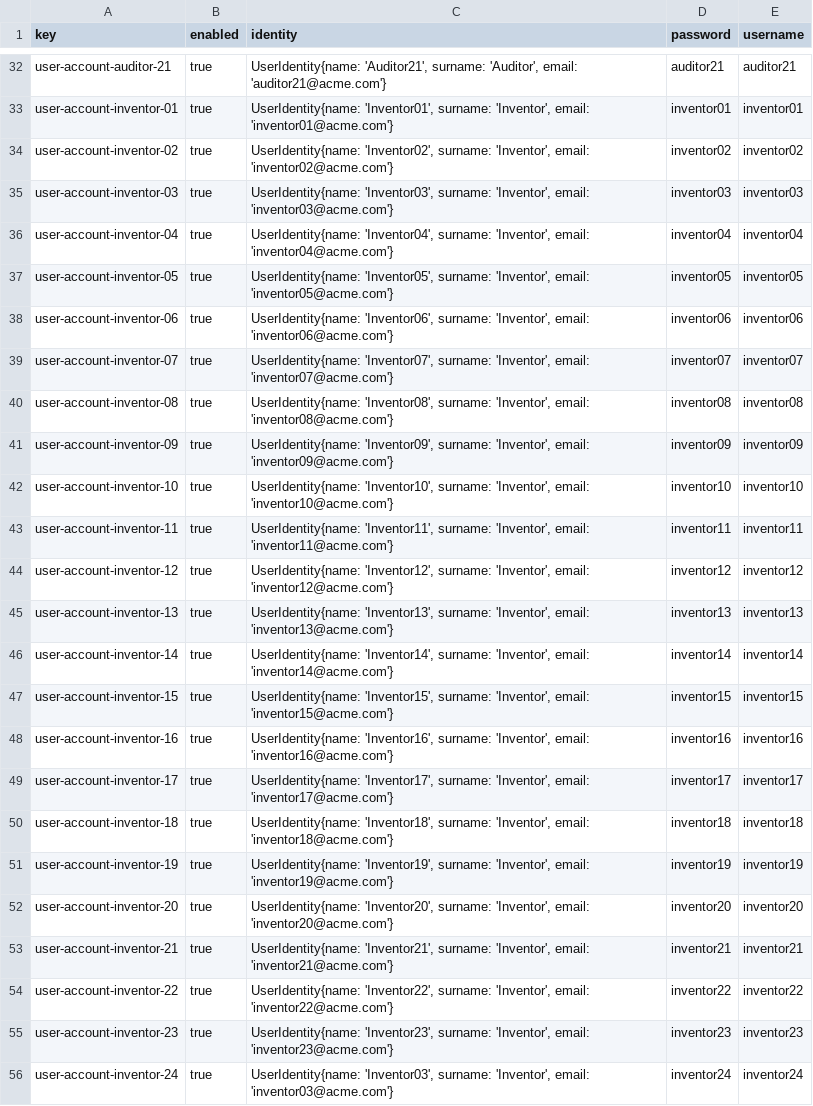
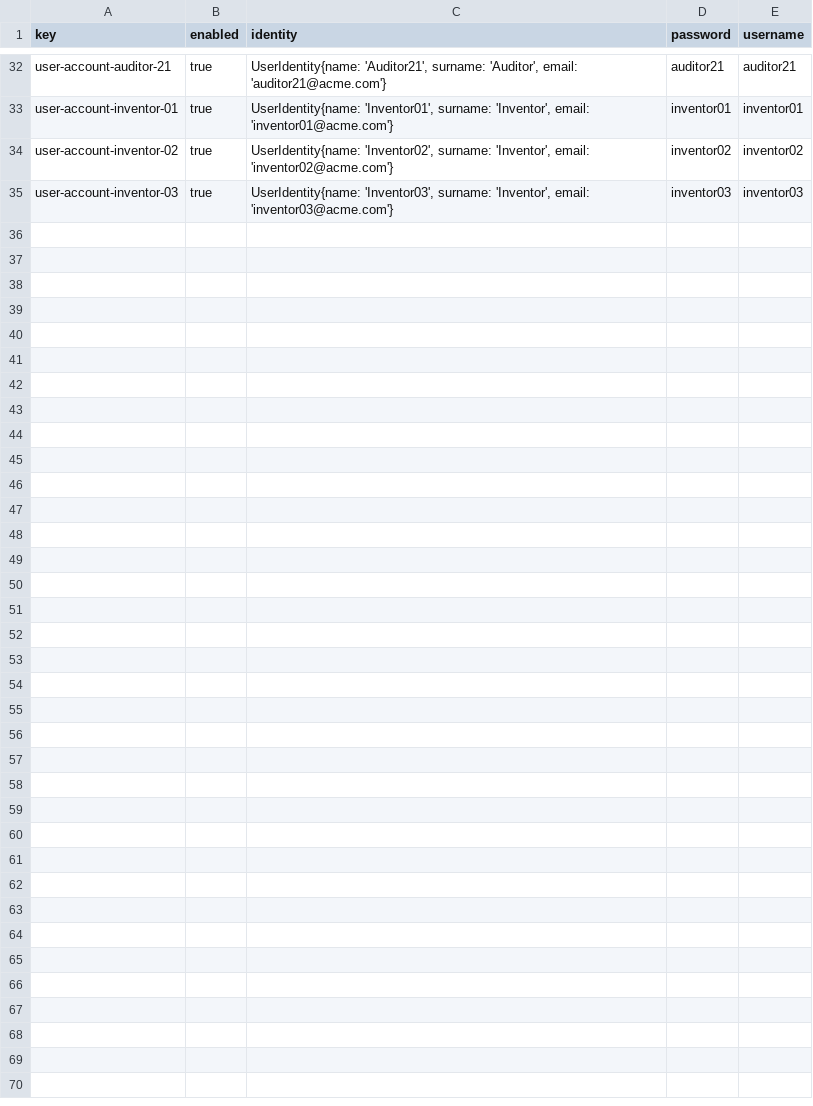
Before and after one commit to jesrammar/Acme-Starters-B, a CSV file: src/main/resources/WEB-INF/data/sample/batch-01/user-account.csv, drawn as a sheet; only a part is shown, gaps mark what is left out; the diff names each change by its address in the sheet, - before the commit and + after, or states it on an @@ line.

Commit message:
Updated Inventor user-accounts

```diff
--- a/src/main/resources/WEB-INF/data/sample/batch-01/user-account.csv
+++ b/src/main/resources/WEB-INF/data/sample/batch-01/user-account.csv
-row 36: user-account-inventor-04 | true | UserIdentity{name: 'Inventor04', surname: 'Inventor', email: 'inventor04@acme.com'} | inventor04 | inventor04
-row 37: user-account-inventor-05 | true | UserIdentity{name: 'Inventor05', surname: 'Inventor', email: 'inventor05@acme.com'} | inventor05 | inventor05
-row 38: user-account-inventor-06 | true | UserIdentity{name: 'Inventor06', surname: 'Inventor', email: 'inventor06@acme.com'} | inventor06 | inventor06
-row 39: user-account-inventor-07 | true | UserIdentity{name: 'Inventor07', surname: 'Inventor', email: 'inventor07@acme.com'} | inventor07 | inventor07
-row 40: user-account-inventor-08 | true | UserIdentity{name: 'Inventor08', surname: 'Inventor', email: 'inventor08@acme.com'} | inventor08 | inventor08
-row 41: user-account-inventor-09 | true | UserIdentity{name: 'Inventor09', surname: 'Inventor', email: 'inventor09@acme.com'} | inventor09 | inventor09
-row 42: user-account-inventor-10 | true | UserIdentity{name: 'Inventor10', surname: 'Inventor', email: 'inventor10@acme.com'} | inventor10 | inventor10
-row 43: user-account-inventor-11 | true | UserIdentity{name: 'Inventor11', surname: 'Inventor', email: 'inventor11@acme.com'} | inventor11 | inventor11
-row 44: user-account-inventor-12 | true | UserIdentity{name: 'Inventor12', surname: 'Inventor', email: 'inventor12@acme.com'} | inventor12 | inventor12
-row 45: user-account-inventor-13 | true | UserIdentity{name: 'Inventor13', surname: 'Inventor', email: 'inventor13@acme.com'} | inventor13 | inventor13
-row 46: user-account-inventor-14 | true | UserIdentity{name: 'Inventor14', surname: 'Inventor', email: 'inventor14@acme.com'} | inventor14 | inventor14
-row 47: user-account-inventor-15 | true | UserIdentity{name: 'Inventor15', surname: 'Inventor', email: 'inventor15@acme.com'} | inventor15 | inventor15
-row 48: user-account-inventor-16 | true | UserIdentity{name: 'Inventor16', surname: 'Inventor', email: 'inventor16@acme.com'} | inventor16 | inventor16
-row 49: user-account-inventor-17 | true | UserIdentity{name: 'Inventor17', surname: 'Inventor', email: 'inventor17@acme.com'} | inventor17 | inventor17
-row 50: user-account-inventor-18 | true | UserIdentity{name: 'Inventor18', surname: 'Inventor', email: 'inventor18@acme.com'} | inventor18 | inventor18
-row 51: user-account-inventor-19 | true | UserIdentity{name: 'Inventor19', surname: 'Inventor', email: 'inventor19@acme.com'} | inventor19 | inventor19
-row 52: user-account-inventor-20 | true | UserIdentity{name: 'Inventor20', surname: 'Inventor', email: 'inventor20@acme.com'} | inventor20 | inventor20
-row 53: user-account-inventor-21 | true | UserIdentity{name: 'Inventor21', surname: 'Inventor', email: 'inventor21@acme.com'} | inventor21 | inventor21
-row 54: user-account-inventor-22 | true | UserIdentity{name: 'Inventor22', surname: 'Inventor', email: 'inventor22@acme.com'} | inventor22 | inventor22
-row 55: user-account-inventor-23 | true | UserIdentity{name: 'Inventor23', surname: 'Inventor', email: 'inventor23@acme.com'} | inventor23 | inventor23
-row 56: user-account-inventor-24 | true | UserIdentity{name: 'Inventor03', surname: 'Inventor', email: 'inventor03@acme.com'} | inventor24 | inventor24
```
